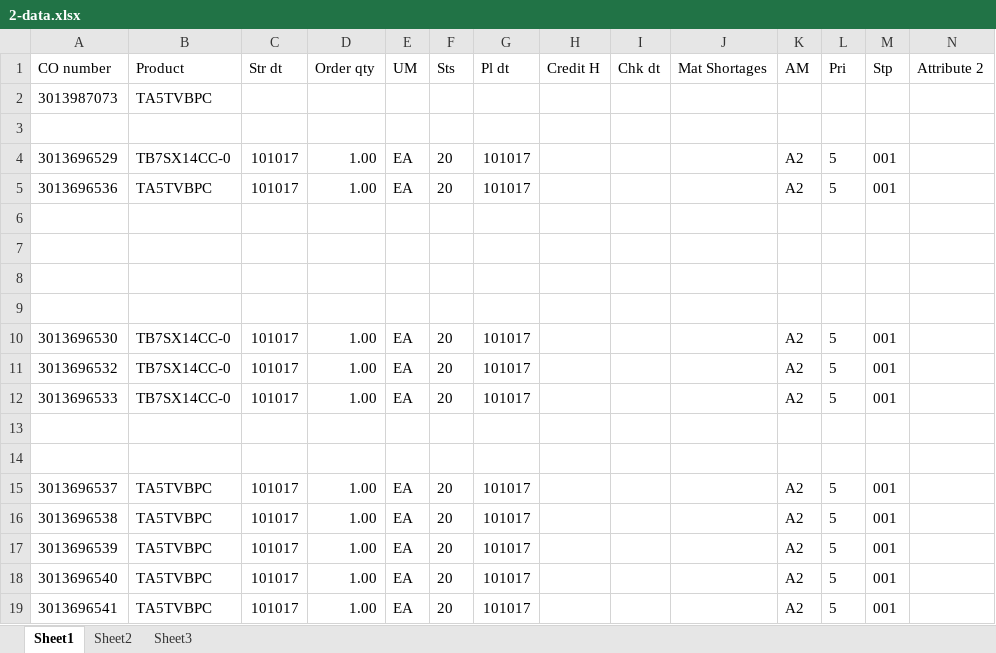
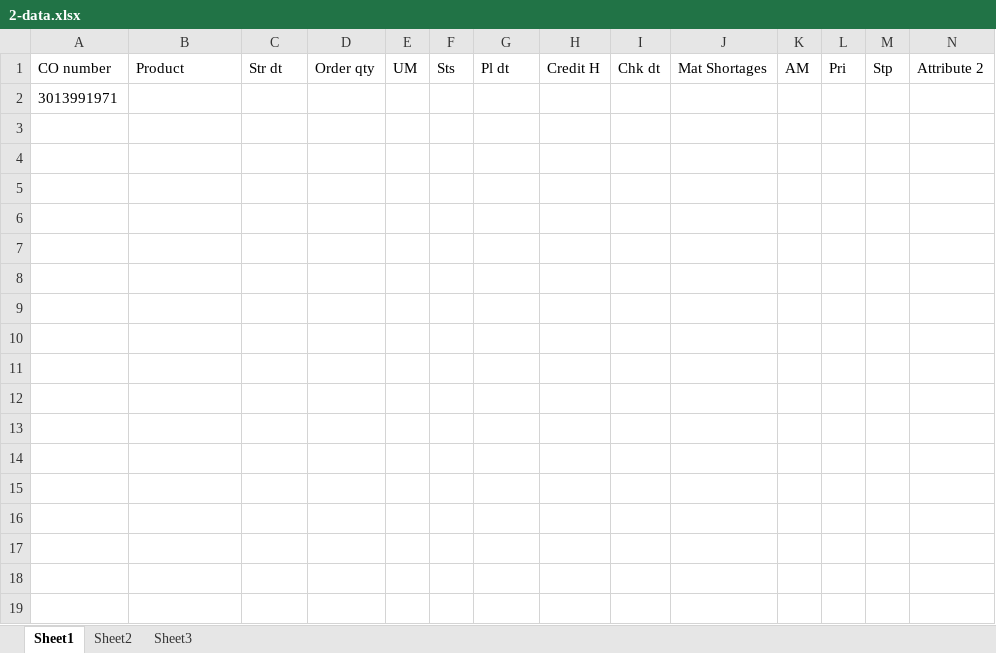
Before and after one commit to hbhardwaj03/Andyz-POC, an Excel workbook: Resources/2-data.xlsx, sheet Sheet1, drawn as a sheet; only a part is shown; values as stored, in another font and other column widths than the file's, no borders; removed rows and columns are numbered as before the commit, all else as after; rows hold the shown columns only; the diff names each change by its address in the sheet, - before the commit and + after, or states it on an @@ line.

```diff
--- a/Resources/2-data.xlsx (sheet Sheet1)
+++ b/Resources/2-data.xlsx (sheet Sheet1)
-row 2: 3013987073 | TA5TVBPC
-A2: (empty)
+A2: 3013991971
-row 4: 3013696529 | TB7SX14CC-0 | 101017 | 1.00 | EA | 20 | 101017 |  |  |  | A2 | 5 | 001
-row 5: 3013696536 | TA5TVBPC | 101017 | 1.00 | EA | 20 | 101017 |  |  |  | A2 | 5 | 001
-row 6: (empty)
-row 7: (empty)
-row 8: (empty)
-row 9: (empty)
-row 10: 3013696530 | TB7SX14CC-0 | 101017 | 1.00 | EA | 20 | 101017 |  |  |  | A2 | 5 | 001
-row 11: 3013696532 | TB7SX14CC-0 | 101017 | 1.00 | EA | 20 | 101017 |  |  |  | A2 | 5 | 001
-row 12: 3013696533 | TB7SX14CC-0 | 101017 | 1.00 | EA | 20 | 101017 |  |  |  | A2 | 5 | 001
-row 13: (empty)
-row 14: (empty)
-row 15: 3013696537 | TA5TVBPC | 101017 | 1.00 | EA | 20 | 101017 |  |  |  | A2 | 5 | 001
-row 16: 3013696538 | TA5TVBPC | 101017 | 1.00 | EA | 20 | 101017 |  |  |  | A2 | 5 | 001
-row 17: 3013696539 | TA5TVBPC | 101017 | 1.00 | EA | 20 | 101017 |  |  |  | A2 | 5 | 001
-row 18: 3013696540 | TA5TVBPC | 101017 | 1.00 | EA | 20 | 101017 |  |  |  | A2 | 5 | 001
-row 19: 3013696541 | TA5TVBPC | 101017 | 1.00 | EA | 20 | 101017 |  |  |  | A2 | 5 | 001
```
Also changed, not shown: Resources/1-Validation.xlsx.
